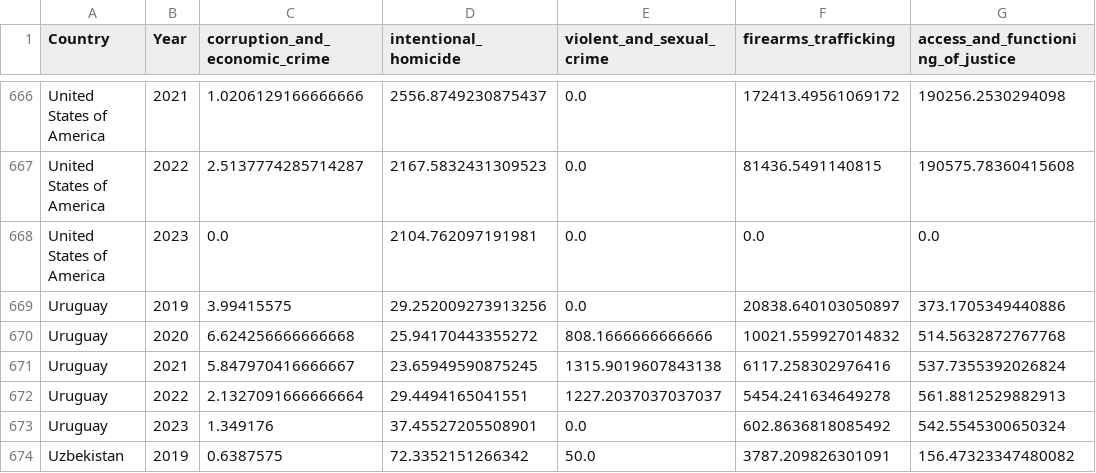
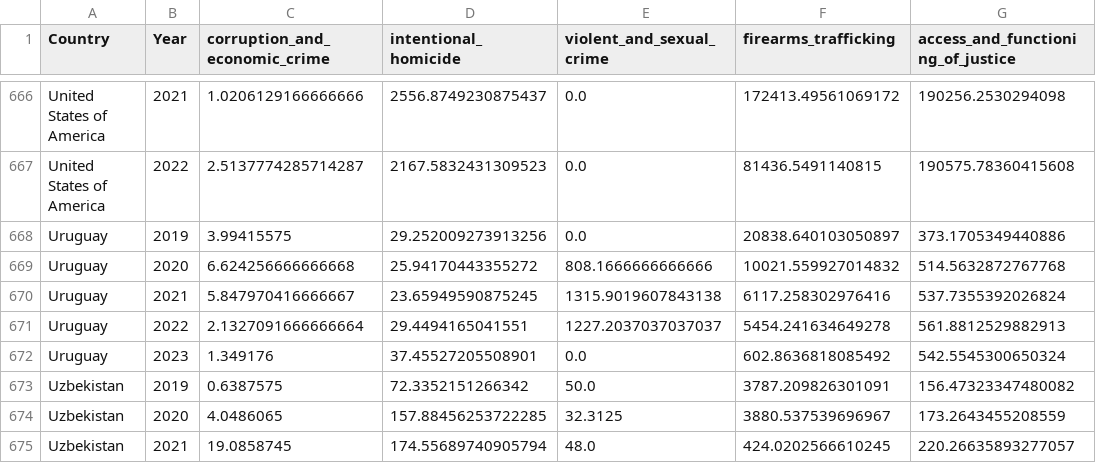
Before and after one commit to TanisshaDash/flask-projects, a CSV file: crime-stats-global/static/data/cleaned_global_crime_data.csv, drawn as a sheet; only a part is shown, gaps mark what is left out; the shorter side is filled out with more unchanged rows.

Commit message:
new

```diff
--- a/crime-stats-global/static/data/cleaned_global_crime_data.csv
+++ b/crime-stats-global/static/data/cleaned_global_crime_data.csv
@@ -667,3 +667,2 @@ United States of America,2021,1.0206129166666666,2556.8749230875437,0.0,172413.4
 United States of America,2022,2.5137774285714287,2167.5832431309523,0.0,81436.5491140815,190575.78360415608
-United States of America,2023,0.0,2104.762097191981,0.0,0.0,0.0
 Uruguay,2019,3.99415575,29.252009273913256,0.0,20838.640103050897,373.1705349440886
```
